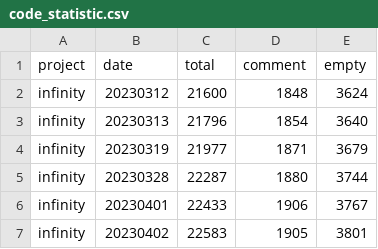
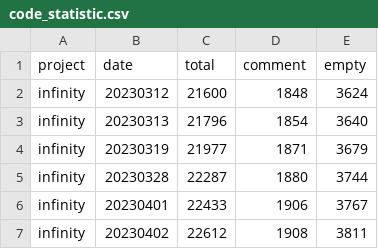
Before and after one commit to icebangbang/infinity, a CSV file: app/static/code_statistic.csv, drawn as a sheet.

Commit message:
历史市值同步代码

```diff
--- a/app/static/code_statistic.csv
+++ b/app/static/code_statistic.csv
@@ -6,2 +6,2 @@ infinity,20230328,22287,1880,3744
 infinity,20230401,22433,1906,3767
-infinity,20230402,22583,1905,3801
+infinity,20230402,22612,1908,3811
```
